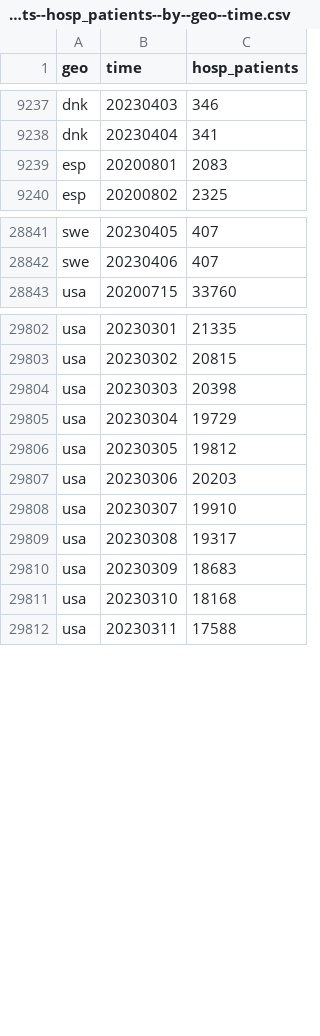
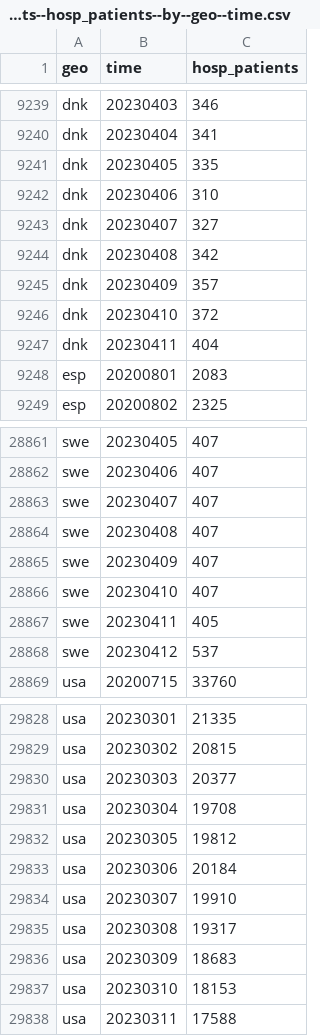
Before and after one commit to open-numbers/ddf--open_numbers--owid_covid_19, a CSV file: ddf--datapoints--hosp_patients--by--geo--time.csv, drawn as a sheet; only a part is shown, gaps mark what is left out; the diff covers the shown part only.

```diff
--- a/ddf--datapoints--hosp_patients--by--geo--time.csv
+++ b/ddf--datapoints--hosp_patients--by--geo--time.csv
@@ -9238,2 +9240,9 @@ dnk,20230403,346
 dnk,20230404,341
+dnk,20230405,335
+dnk,20230406,310
+dnk,20230407,327
+dnk,20230408,342
+dnk,20230409,357
+dnk,20230410,372
+dnk,20230411,404
 esp,20200801,2083
@@ -28842,2 +28862,8 @@ swe,20230405,407
 swe,20230406,407
+swe,20230407,407
+swe,20230408,407
+swe,20230409,407
+swe,20230410,407
+swe,20230411,405
+swe,20230412,537
 usa,20200715,33760
@@ -29803,6 +29829,6 @@ usa,20230301,21335
 usa,20230302,20815
-usa,20230303,20398
-usa,20230304,19729
+usa,20230303,20377
+usa,20230304,19708
 usa,20230305,19812
-usa,20230306,20203
+usa,20230306,20184
 usa,20230307,19910
@@ -29810,3 +29836,3 @@ usa,20230308,19317
 usa,20230309,18683
-usa,20230310,18168
+usa,20230310,18153
 usa,20230311,17588
```
Also changed, not shown: 14 added rows and 78 edited cells elsewhere in this file, ddf--datapoints--hosp_patients_per_million--by--geo--time.csv, ddf--datapoints--hosp_patients_per_million_smoothed--by--geo--time.csv, 51 other files.
